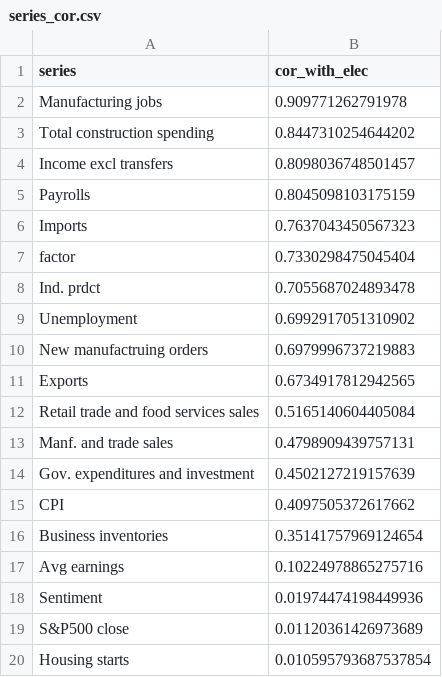
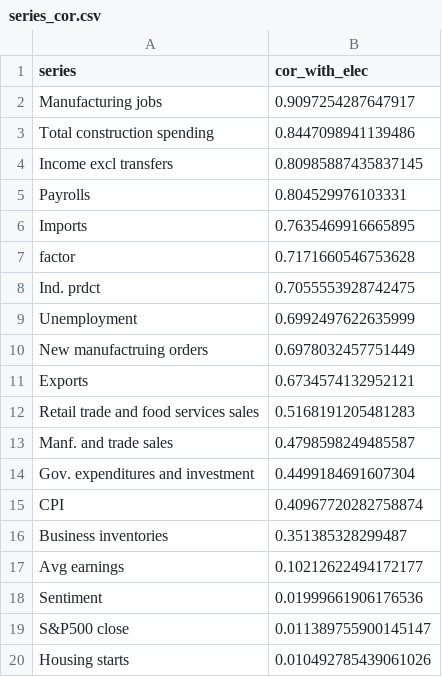
Before and after one commit to elliottmorris/Economic-data-tracker, a CSV file: _data/series_cor.csv, drawn as a sheet.

```diff
--- a/_data/series_cor.csv
+++ b/_data/series_cor.csv
@@ -1,20 +1,20 @@
 series,cor_with_elec
-Manufacturing jobs,0.909771262791978
-Total construction spending,0.8447310254644202
-Income excl transfers,0.8098036748501457
-Payrolls,0.8045098103175159
-Imports,0.7637043450567323
-factor,0.7330298475045404
-Ind. prdct,0.7055687024893478
-Unemployment,0.6992917051310902
-New manufactruing orders,0.6979996737219883
-Exports,0.6734917812942565
-Retail trade and food services sales,0.5165140604405084
-Manf. and trade sales,0.4798909439757131
-Gov. expenditures and investment,0.4502127219157639
-CPI,0.4097505372617662
-Business inventories,0.35141757969124654
-Avg earnings,0.10224978865275716
-Sentiment,0.01974474198449936
-S&P500 close,0.01120361426973689
-Housing starts,0.010595793687537854
+Manufacturing jobs,0.9097254287647917
+Total construction spending,0.8447098941139486
+Income excl transfers,0.80985887435837145
+Payrolls,0.804529976103331
+Imports,0.7635469916665895
+factor,0.7171660546753628
+Ind. prdct,0.7055553928742475
+Unemployment,0.6992497622635999
+New manufactruing orders,0.6978032457751449
+Exports,0.6734574132952121
+Retail trade and food services sales,0.5168191205481283
+Manf. and trade sales,0.4798598249485587
+Gov. expenditures and investment,0.4499184691607304
+CPI,0.40967720282758874
+Business inventories,0.351385328299487
+Avg earnings,0.10212622494172177
+Sentiment,0.01999661906176536
+S&P500 close,0.011389755900145147
+Housing starts,0.010492785439061026
```
Also changed, not shown: _data/economic_index.csv, 6 other files.
